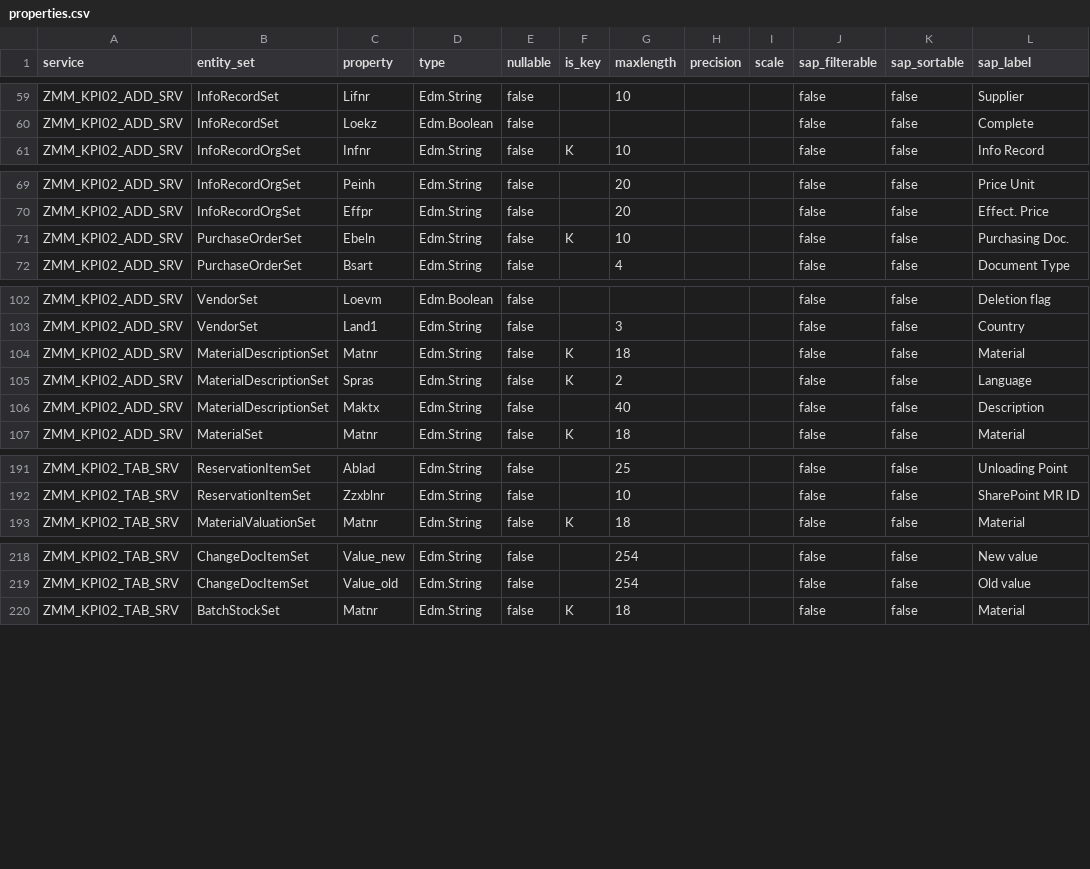
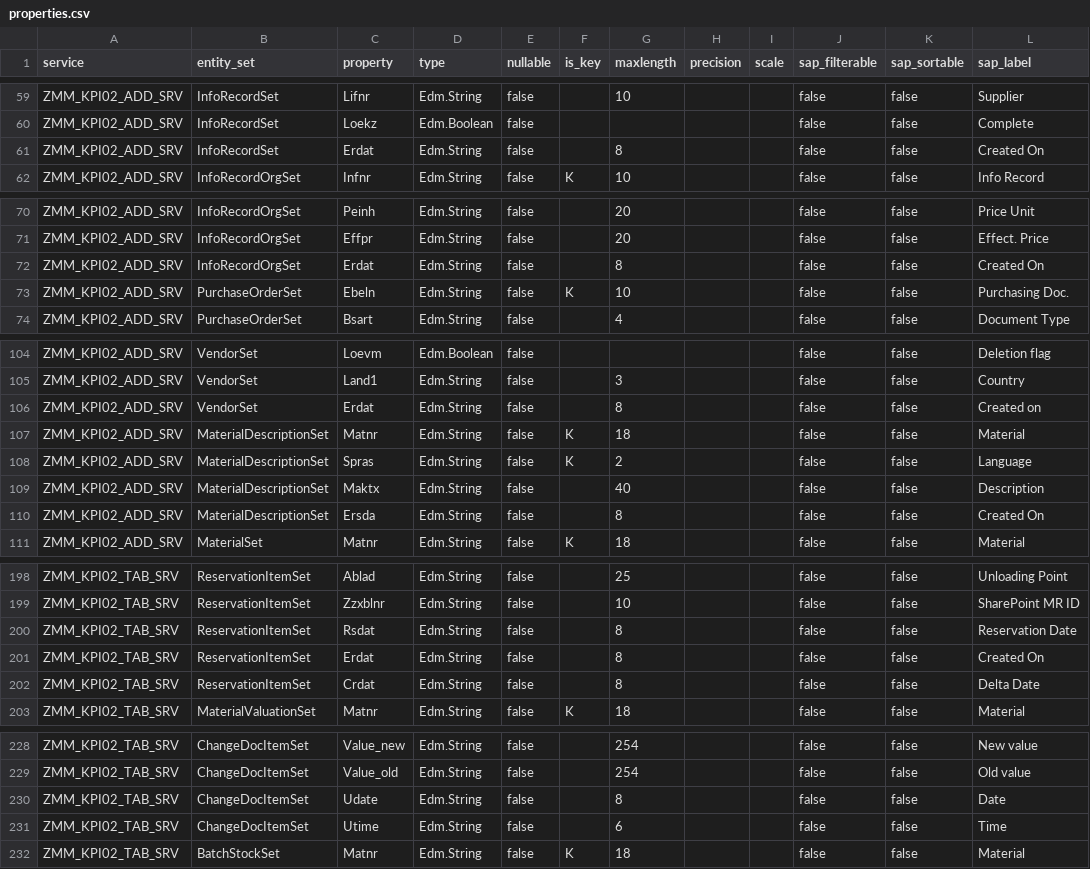
Before and after one commit to nishantk1710/Init-7-8-13-Backend, a CSV file: data-generator/discovery_qa/properties.csv, drawn as a sheet; only a part is shown, gaps mark what is left out; the diff covers the shown part only; the diff names each change by its address in the sheet, - before the commit and + after, or states it on an @@ line.

Commit message:
QA evidence for the October deltas: contract re-captured, 25 measurements HONOURED
Measured 2026-10-16 against SAP QA, after the transport that gave each set
its date reached it: every declared delta -- the eight already running and
the eleven declared on 2026-10-15 (S032 Letztbew, S031 Spmon, MARA/MAKT/
MARC/MARD/MCHB Ersda, EINA/EINE/LFA1 Erdat, RESB Crdat, CDPOS Udate) plus
the three key chains (MARD and MCHB by Matnr, RESB by Rsnum through MSEG)
-- answers 0 for an impossible day, its rows for a real one, and a window
read complete with nothing outside it. discovery_qa/delta_support.csv now
holds all 25; the scheduler's per-system gate lets the eleven run on QA
from the deploy of this commit.

discovery_qa re-captured the same day (metadata and counts, no probes), so
the QA contract knows the new properties and the sweep stops reporting
them as drift on every cycle. DEV's snapshot is unchanged.

```diff
--- a/data-generator/discovery_qa/properties.csv
+++ b/data-generator/discovery_qa/properties.csv
+row 61: ZMM_KPI02_ADD_SRV | InfoRecordSet | Erdat | Edm.String | false |  | 8 |  |  | false | false | Created On
+row 72: ZMM_KPI02_ADD_SRV | InfoRecordOrgSet | Erdat | Edm.String | false |  | 8 |  |  | false | false | Created On
+row 106: ZMM_KPI02_ADD_SRV | VendorSet | Erdat | Edm.String | false |  | 8 |  |  | false | false | Created on
+row 110: ZMM_KPI02_ADD_SRV | MaterialDescriptionSet | Ersda | Edm.String | false |  | 8 |  |  | false | false | Created On
+row 200: ZMM_KPI02_TAB_SRV | ReservationItemSet | Rsdat | Edm.String | false |  | 8 |  |  | false | false | Reservation Date
+row 201: ZMM_KPI02_TAB_SRV | ReservationItemSet | Erdat | Edm.String | false |  | 8 |  |  | false | false | Created On
+row 202: ZMM_KPI02_TAB_SRV | ReservationItemSet | Crdat | Edm.String | false |  | 8 |  |  | false | false | Delta Date
+row 230: ZMM_KPI02_TAB_SRV | ChangeDocItemSet | Udate | Edm.String | false |  | 8 |  |  | false | false | Date
+row 231: ZMM_KPI02_TAB_SRV | ChangeDocItemSet | Utime | Edm.String | false |  | 6 |  |  | false | false | Time
```
Also changed, not shown: 5 added rows elsewhere in this file, data-generator/discovery_qa/counts.csv, data-generator/discovery_qa/delta_support.csv, 8 other files.
